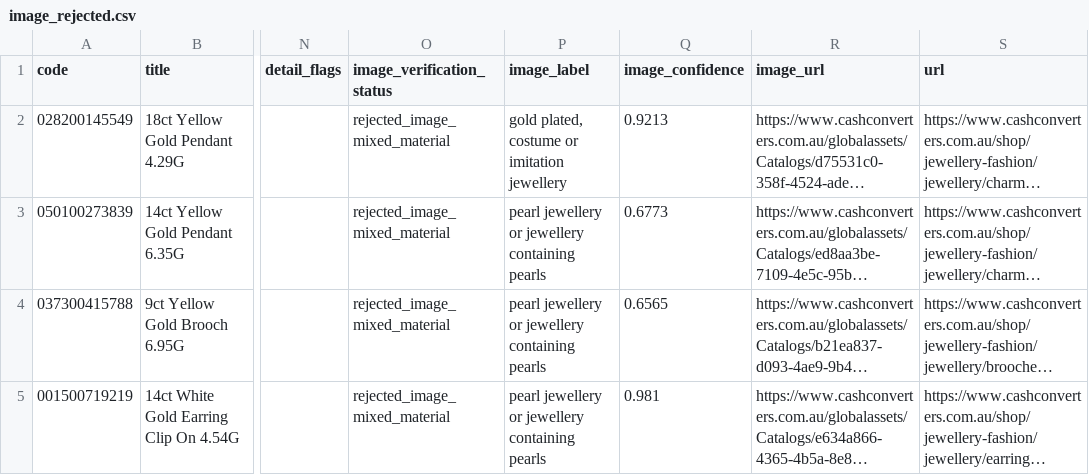
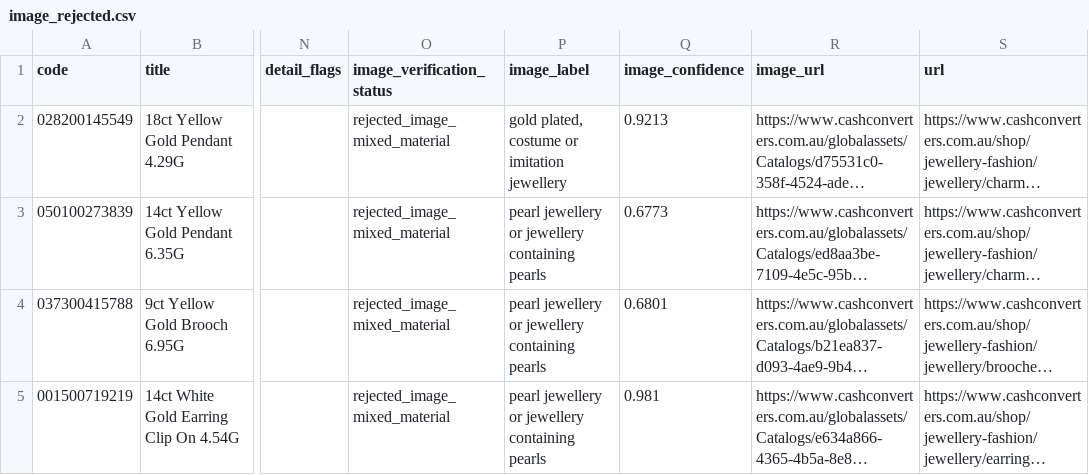
Before and after one commit to tycab03/gold-deal-finder, a CSV file: image_rejected.csv, drawn as a sheet; only a part is shown, gaps mark what is left out; long unchanged cells end in …; the diff names each change by its address in the sheet, - before the commit and + after, or states it on an @@ line.

```diff
--- a/image_rejected.csv
+++ b/image_rejected.csv
-Q4 (image_confidence): 0.6565
+Q4 (image_confidence): 0.6801
```
Also changed, not shown: 1 other file.
